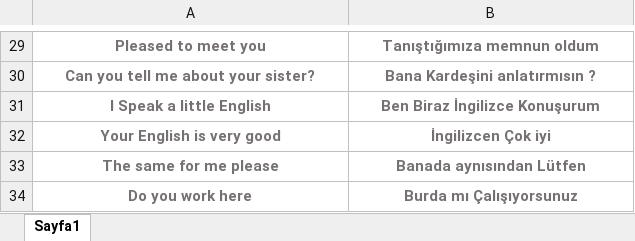
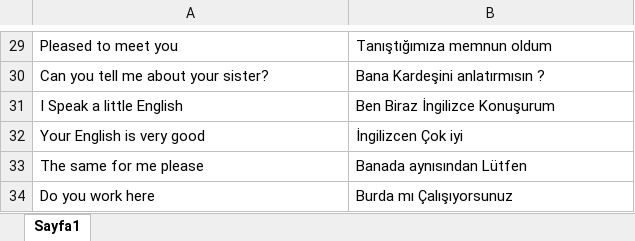
Before and after one commit to Canbrk44/EnglishWalet, an Excel workbook: Cümleler.xlsx, sheet Sayfa1, drawn as a sheet; only a part is shown, gaps mark what is left out; values as stored, in another font and other column widths than the file's, no borders; the diff covers the shown part only; the diff names each change by its address in the sheet, - before the commit and + after, or states it on an @@ line.

```diff
--- a/Cümleler.xlsx (sheet Sayfa1)
+++ b/Cümleler.xlsx (sheet Sayfa1)
@@ A29:B34 bold: on → off, text colour: #767171 → black, alignment: center → left @@
```
Also changed, not shown: cell formats and merged cells elsewhere in this sheet, Words.xlsx, 1 other file.
